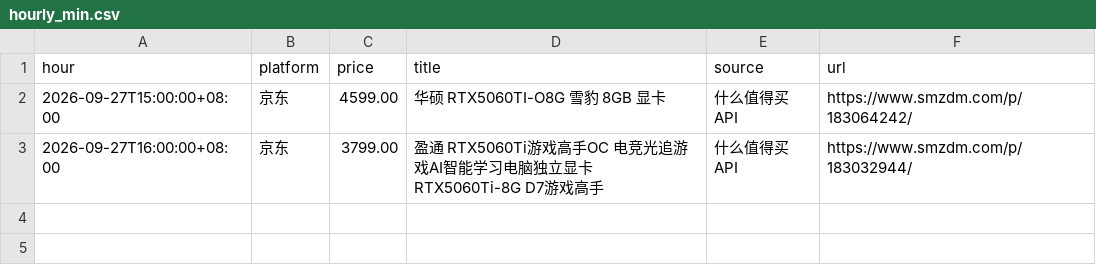
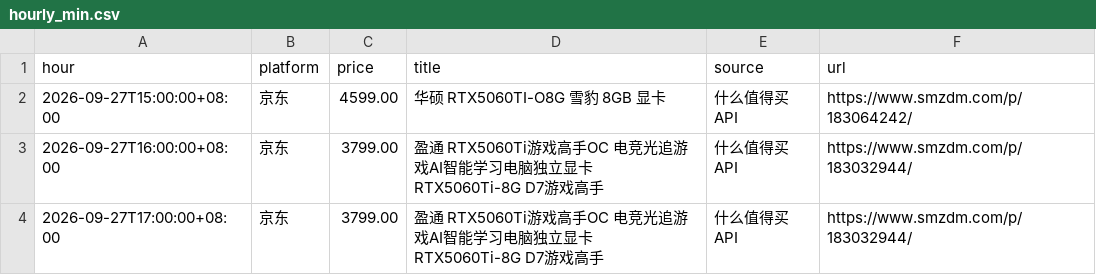
Before and after one commit to skk15857411020/5060TI, a CSV file: docs/hourly_min.csv, drawn as a sheet.

```diff
--- a/docs/hourly_min.csv
+++ b/docs/hourly_min.csv
@@ -3 +3,2 @@ hour,platform,price,title,source,url
 2026-09-27T16:00:00+08:00,京东,3799.00,盈通 RTX5060Ti游戏高手OC 电竞光追游戏AI智能学习电脑独立显卡 RTX5060Ti-8G D7游戏高手,什么值得买API,https://www.smzdm.com/p/183032944/
+2026-09-27T17:00:00+08:00,京东,3799.00,盈通 RTX5060Ti游戏高手OC 电竞光追游戏AI智能学习电脑独立显卡 RTX5060Ti-8G D7游戏高手,什么值得买API,https://www.smzdm.com/p/183032944/
```
Also changed, not shown: 2 other files.
